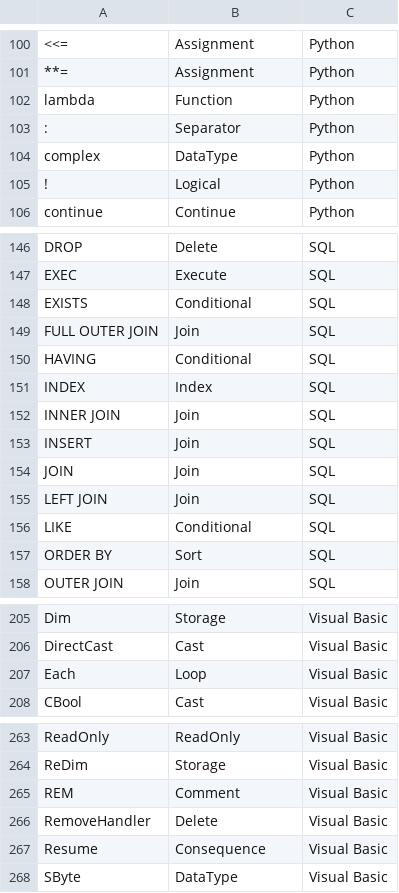
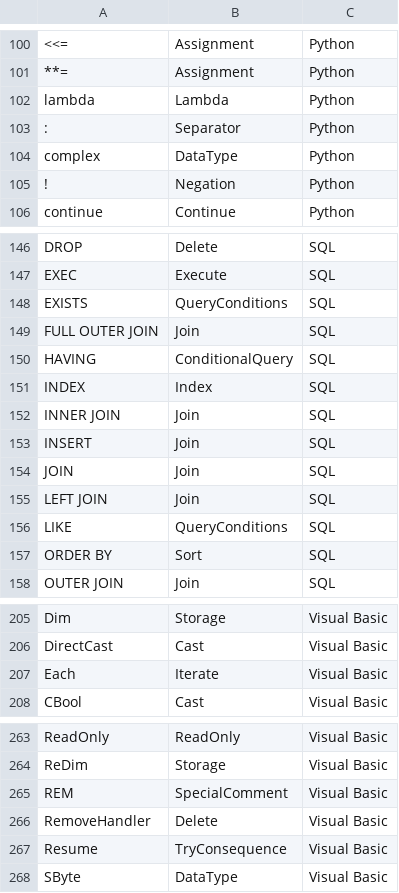
Before and after one commit to ValdezFOmar/AutomataJFlex, a CSV file: doc/kws_list.csv, drawn as a sheet; only a part is shown, gaps mark what is left out; the diff covers the shown part only; the diff names each change by its address in the sheet, - before the commit and + after, or states it on an @@ line.

```diff
--- a/doc/kws_list.csv
+++ b/doc/kws_list.csv
-B102: Function
+B102: Lambda
-B105: Logical
+B105: Negation
-B148: Conditional
+B148: QueryConditions
-B150: Conditional
+B150: ConditionalQuery
-B156: Conditional
+B156: QueryConditions
-B207: Loop
+B207: Iterate
-B265: Comment
+B265: SpecialComment
-B267: Consequence
+B267: TryConsequence
```
Also changed, not shown: 25 edited cells elsewhere in this file, 1 other file.
